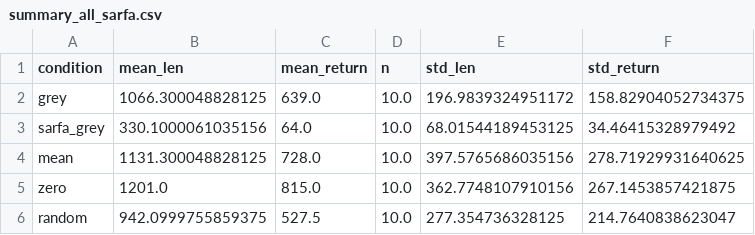
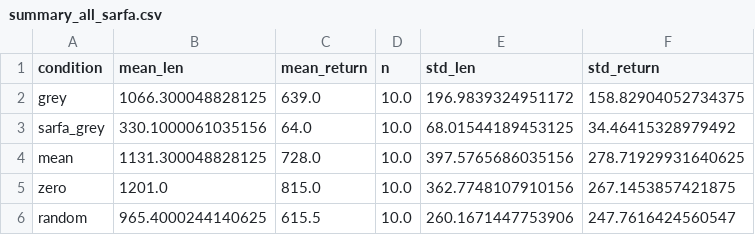
Before and after one commit to camygiuliani/project_RL, a CSV file: robustness_outputs/ddqn/summary_all_sarfa.csv, drawn as a sheet.

```diff
--- a/robustness_outputs/ddqn/summary_all_sarfa.csv
+++ b/robustness_outputs/ddqn/summary_all_sarfa.csv
@@ -5,2 +5,2 @@ mean,1131.300048828125,728.0,10.0,397.5765686035156,278.71929931640625
 zero,1201.0,815.0,10.0,362.7748107910156,267.1453857421875
-random,942.0999755859375,527.5,10.0,277.354736328125,214.7640838623047
+random,965.4000244140625,615.5,10.0,260.1671447753906,247.7616424560547
```
Also changed, not shown: robustness_outputs/ddqn/results_all_sarfa.csv, 3 other files.
